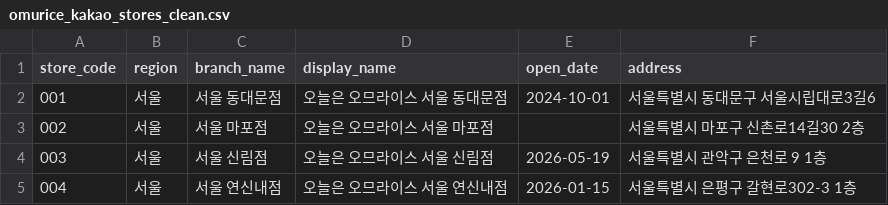
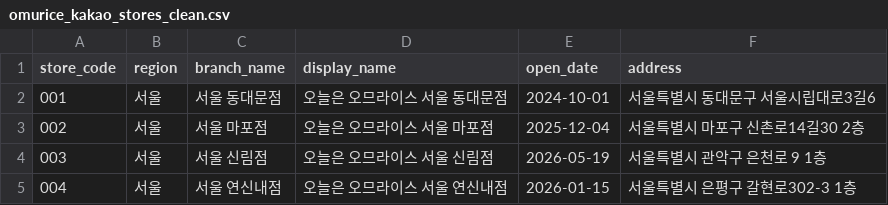
Before and after one commit to James940522/omurice-landing, a CSV file: public/asset/csv/omurice_kakao_stores_clean.csv, drawn as a sheet; only a part is shown.

Commit message:
Fix: store

```diff
--- a/public/asset/csv/omurice_kakao_stores_clean.csv
+++ b/public/asset/csv/omurice_kakao_stores_clean.csv
@@ -2,3 +2,3 @@
 001,서울,서울 동대문점,오늘은 오므라이스 서울 동대문점,2024-10-01,서울특별시 동대문구 서울시립대로3길6
-002,서울,서울 마포점,오늘은 오므라이스 서울 마포점,,서울특별시 마포구 신촌로14길30 2층
+002,서울,서울 마포점,오늘은 오므라이스 서울 마포점,2025-12-04,서울특별시 마포구 신촌로14길30 2층
 003,서울,서울 신림점,오늘은 오므라이스 서울 신림점,2026-05-19,서울특별시 관악구 은천로 9 1층
```
